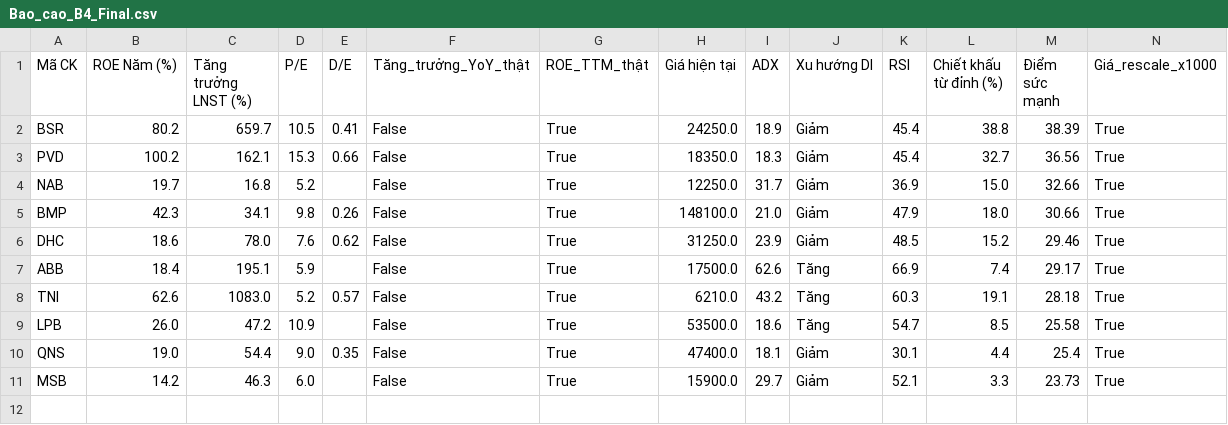
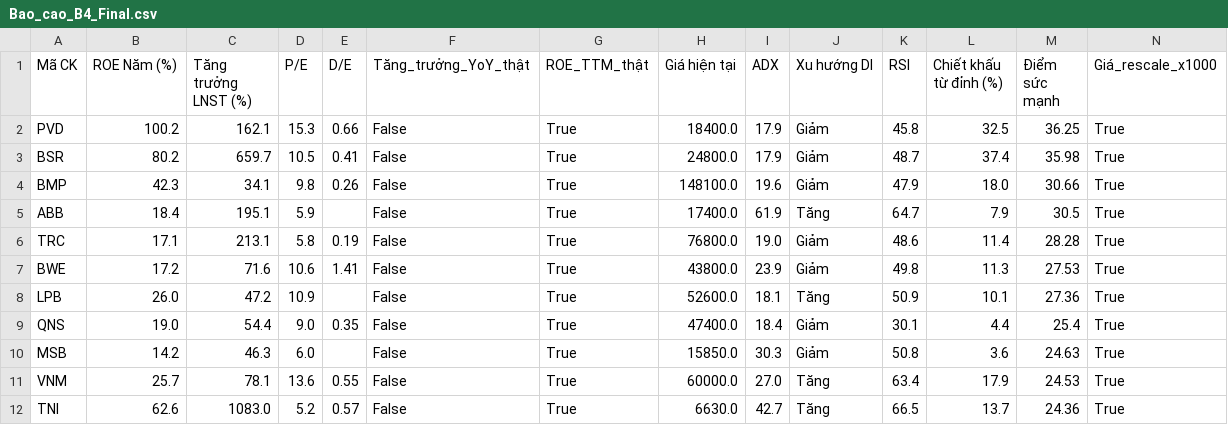
Before and after one commit to tungchisofft/chung-khoan, a CSV file: Bao_cao_B4_Final.csv, drawn as a sheet.

```diff
--- a/Bao_cao_B4_Final.csv
+++ b/Bao_cao_B4_Final.csv
@@ -1,11 +1,12 @@
 Mã CK,ROE Năm (%),Tăng trưởng LNST (%),P/E,D/E,Tăng_trưởng_YoY_thật,ROE_TTM_thật,Giá hiện tại,ADX,Xu hướng DI,RSI,Chiết khấu từ đỉnh (%),Điểm sức mạnh,Giá_rescale_x1000
-BSR,80.2,659.7,10.5,0.41,False,True,24250.0,18.9,Giảm,45.4,38.8,38.39,True
-PVD,100.2,162.1,15.3,0.66,False,True,18350.0,18.3,Giảm,45.4,32.7,36.56,True
-NAB,19.7,16.8,5.2,,False,True,12250.0,31.7,Giảm,36.9,15.0,32.66,True
-BMP,42.3,34.1,9.8,0.26,False,True,148100.0,21.0,Giảm,47.9,18.0,30.66,True
-DHC,18.6,78.0,7.6,0.62,False,True,31250.0,23.9,Giảm,48.5,15.2,29.46,True
-ABB,18.4,195.1,5.9,,False,True,17500.0,62.6,Tăng,66.9,7.4,29.17,True
-TNI,62.6,1083.0,5.2,0.57,False,True,6210.0,43.2,Tăng,60.3,19.1,28.18,True
-LPB,26.0,47.2,10.9,,False,True,53500.0,18.6,Tăng,54.7,8.5,25.58,True
-QNS,19.0,54.4,9.0,0.35,False,True,47400.0,18.1,Giảm,30.1,4.4,25.4,True
-MSB,14.2,46.3,6.0,,False,True,15900.0,29.7,Giảm,52.1,3.3,23.73,True
+PVD,100.2,162.1,15.3,0.66,False,True,18400.0,17.9,Giảm,45.8,32.5,36.25,True
+BSR,80.2,659.7,10.5,0.41,False,True,24800.0,17.9,Giảm,48.7,37.4,35.98,True
+BMP,42.3,34.1,9.8,0.26,False,True,148100.0,19.6,Giảm,47.9,18.0,30.66,True
+ABB,18.4,195.1,5.9,,False,True,17400.0,61.9,Tăng,64.7,7.9,30.5,True
+TRC,17.1,213.1,5.8,0.19,False,True,76800.0,19.0,Giảm,48.6,11.4,28.28,True
+BWE,17.2,71.6,10.6,1.41,False,True,43800.0,23.9,Giảm,49.8,11.3,27.53,True
+LPB,26.0,47.2,10.9,,False,True,52600.0,18.1,Tăng,50.9,10.1,27.36,True
+QNS,19.0,54.4,9.0,0.35,False,True,47400.0,18.4,Giảm,30.1,4.4,25.4,True
+MSB,14.2,46.3,6.0,,False,True,15850.0,30.3,Giảm,50.8,3.6,24.63,True
+VNM,25.7,78.1,13.6,0.55,False,True,60000.0,27.0,Tăng,63.4,17.9,24.53,True
+TNI,62.6,1083.0,5.2,0.57,False,True,6630.0,42.7,Tăng,66.5,13.7,24.36,True
```
Also changed, not shown: Bao_cao_B3.csv, Bao_cao_vang.csv, 3 other files.
